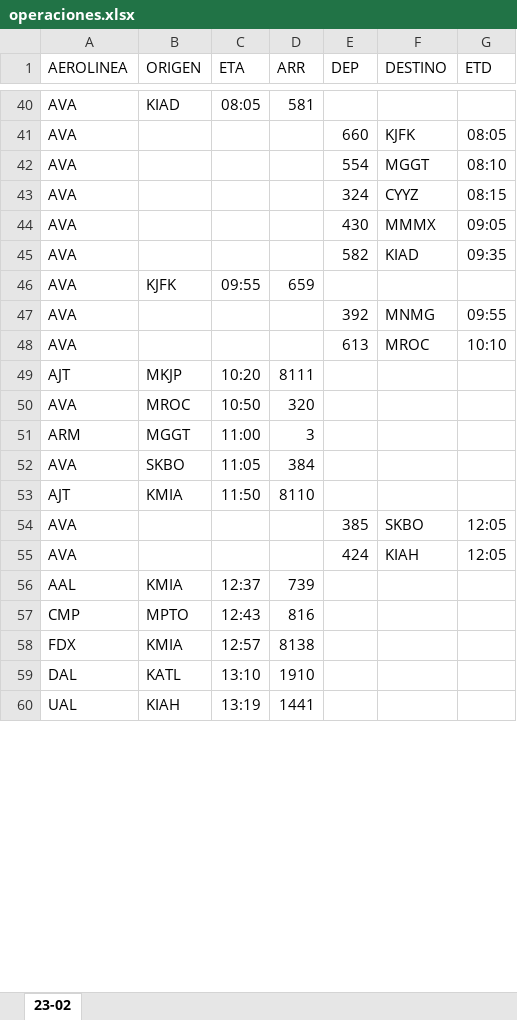
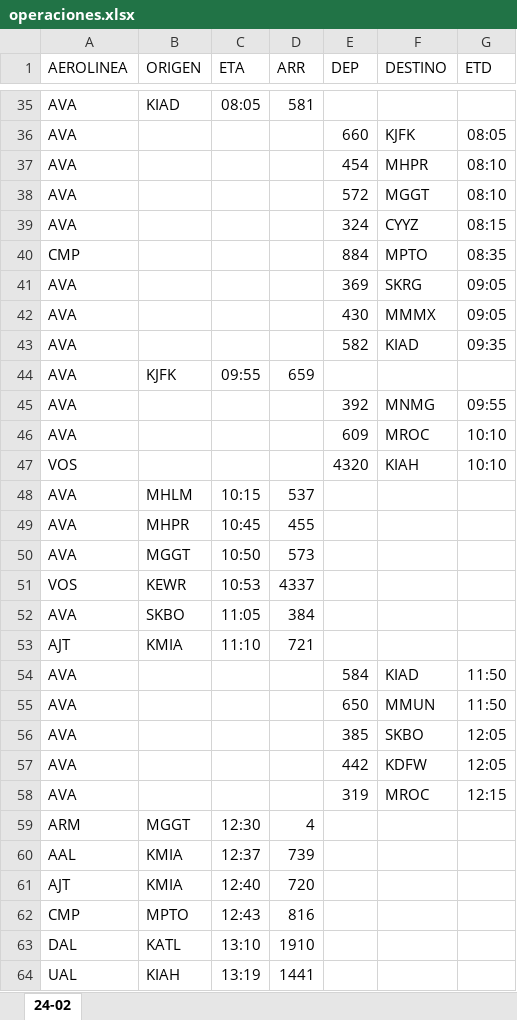
Before and after one commit to sacomais/PDA_MSLP, an Excel workbook: public/operaciones.xlsx, sheet 24-02, drawn as a sheet; only a part is shown, gaps mark what is left out; values as stored, in another font and other column widths than the file's, no borders; removed rows and columns are numbered as before the commit, all else as after; the diff covers the shown part only; the diff names each change by its address in the sheet, - before the commit and + after, or states it on an @@ line.

```diff
--- a/public/operaciones.xlsx (sheet 24-02)
+++ b/public/operaciones.xlsx (sheet 24-02)
-sheet tab: 23-02
+sheet tab: 24-02
+row 37: AVA |  |  |  | 454 | MHPR | 08:10
-E38 (DEP): 554
+E38 (DEP): 572
+row 40: CMP |  |  |  | 884 | MPTO | 08:35
+row 41: AVA |  |  |  | 369 | SKRG | 09:05
-E46 (DEP): 613
+E46 (DEP): 609
-row 49: AJT | MKJP | 10:20 | 8111
+row 47: VOS |  |  |  | 4320 | KIAH | 10:10
+row 48: AVA | MHLM | 10:15 | 537
+row 49: AVA | MHPR | 10:45 | 455
-B50 (ORIGEN): MROC
+B50 (ORIGEN): MGGT
-D50 (ARR): 320
+D50 (ARR): 573
-row 51: ARM | MGGT | 11:00 | 3
+row 51: VOS | KEWR | 10:53 | 4337
-C53 (ETA): 11:50
+C53 (ETA): 11:10
-D53 (ARR): 8110
+D53 (ARR): 721
+row 54: AVA |  |  |  | 584 | KIAD | 11:50
+row 55: AVA |  |  |  | 650 | MMUN | 11:50
-E57 (DEP): 424
+E57 (DEP): 442
-F57 (DESTINO): KIAH
+F57 (DESTINO): KDFW
+row 58: AVA |  |  |  | 319 | MROC | 12:15
+row 59: ARM | MGGT | 12:30 | 4
+row 61: AJT | KMIA | 12:40 | 720
-row 58: FDX | KMIA | 12:57 | 8138
```
Also changed, not shown: 23 added rows, 31 removed rows and 18 edited cells elsewhere in this sheet.
